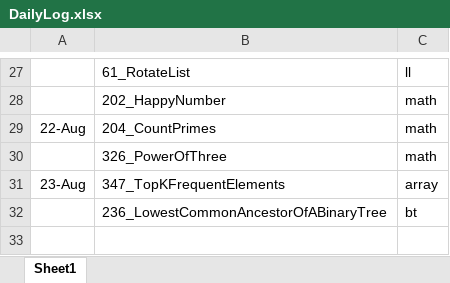
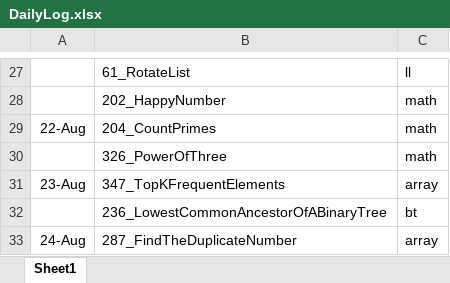
Before and after one commit to jiejackfan/leetcode, an Excel workbook: DailyLog.xlsx, sheet Sheet1, drawn as a sheet; only a part is shown, gaps mark what is left out; values as stored, in another font and other column widths than the file's, no borders; the diff names each change by its address in the sheet, - before the commit and + after, or states it on an @@ line.

```diff
--- a/DailyLog.xlsx (sheet Sheet1)
+++ b/DailyLog.xlsx (sheet Sheet1)
+row 33: 24-Aug | 287_FindTheDuplicateNumber | array
```
Also changed, not shown: 2 other files.
